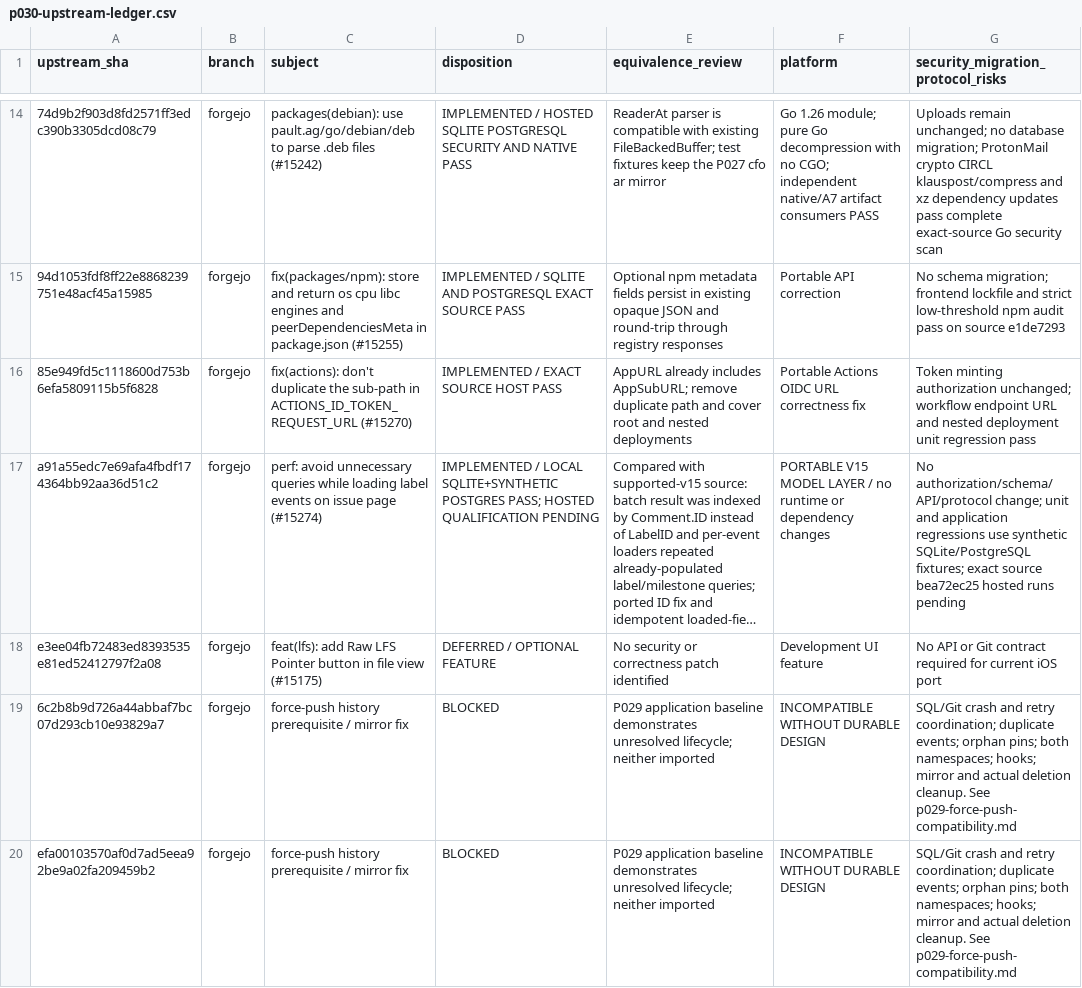
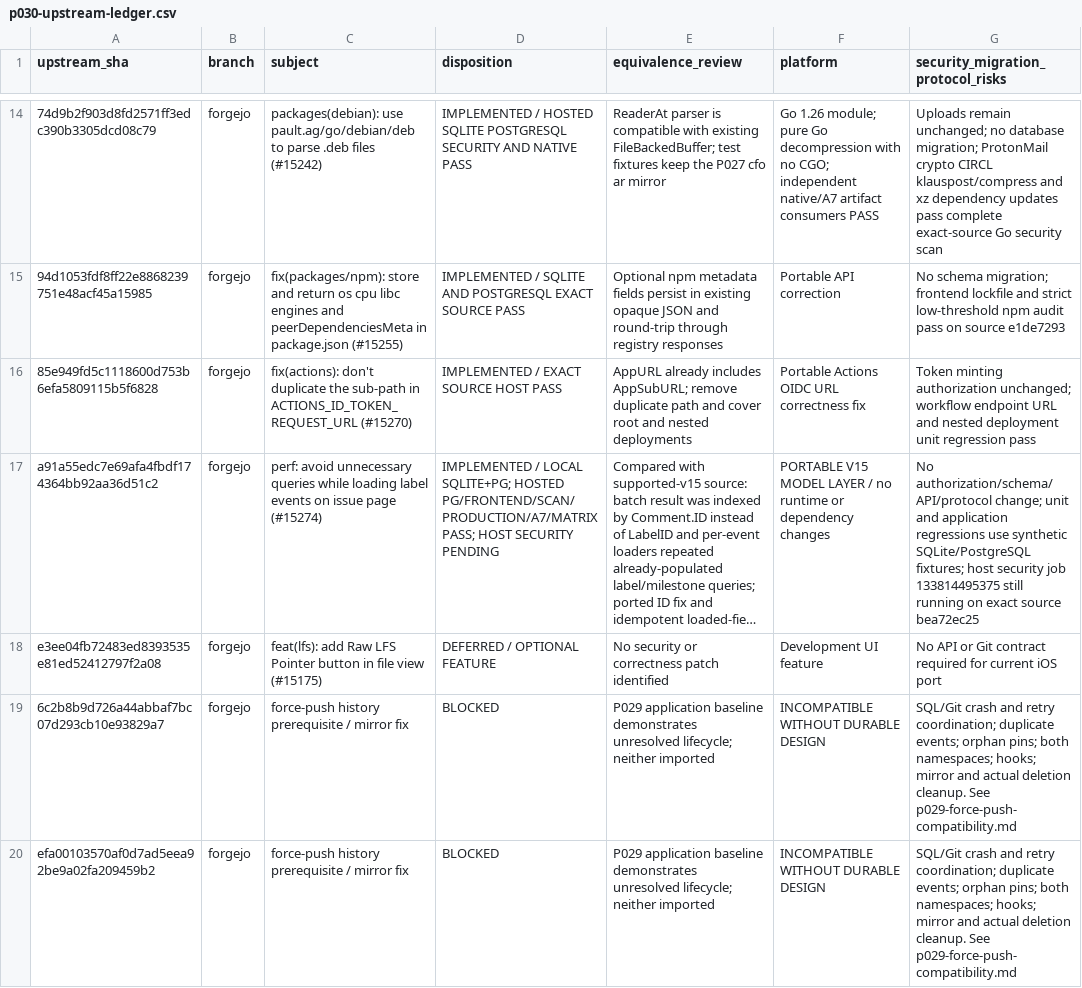
Before and after one commit to nghianguyen150612/Forgejo-iOS, a CSV file: docs/p030-upstream-ledger.csv, drawn as a sheet; only a part is shown, gaps mark what is left out; long unchanged cells end in …; the diff names each change by its address in the sheet, - before the commit and + after, or states it on an @@ line.

```diff
--- a/docs/p030-upstream-ledger.csv
+++ b/docs/p030-upstream-ledger.csv
-D17 (disposition): …/ LOCAL SQLITE+SYNTHETIC POSTGRES PASS; HOSTED QUALIFICATION PENDING
+D17 (disposition): …/ LOCAL SQLITE+PG; HOSTED PG/FRONTEND/SCAN/PRODUCTION/A7/MATRIX PASS; HOST SECURITY PENDING
-G17: …SQLite/PostgreSQL fixtures; exact source bea72ec25 hosted runs pending
+G17: …SQLite/PostgreSQL fixtures; host security job 133814495375 still running on exact source bea72ec25
```
Also changed, not shown: docs/p030-commit-map.csv, 1 other file.
